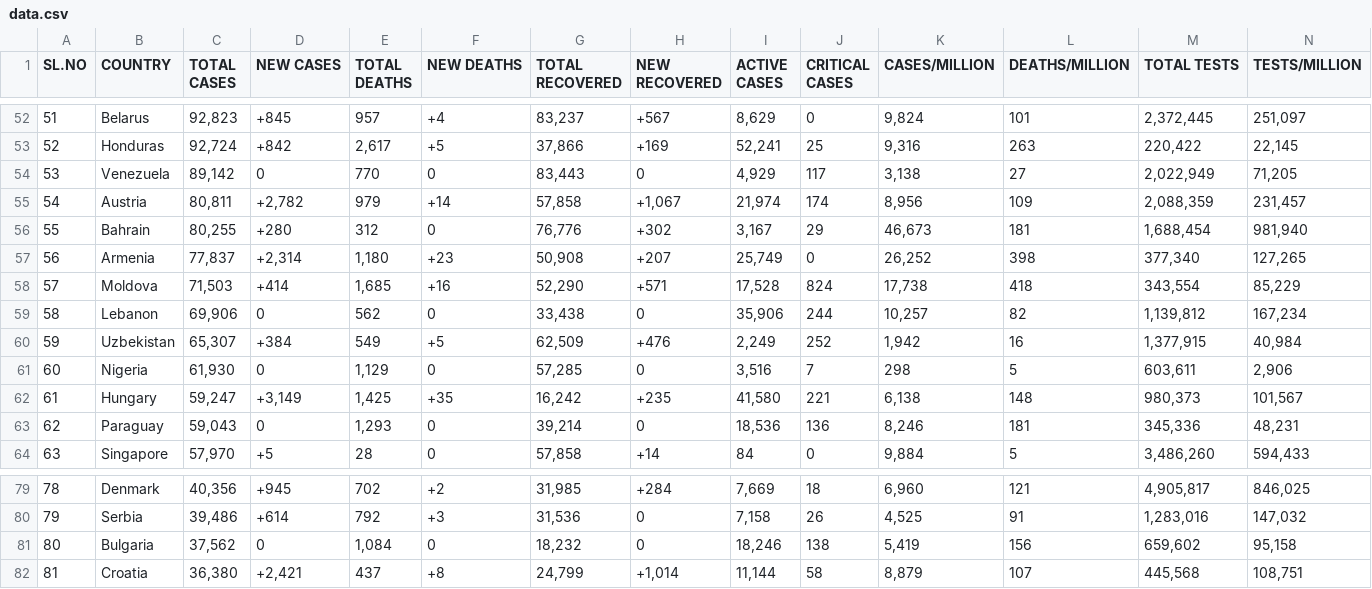
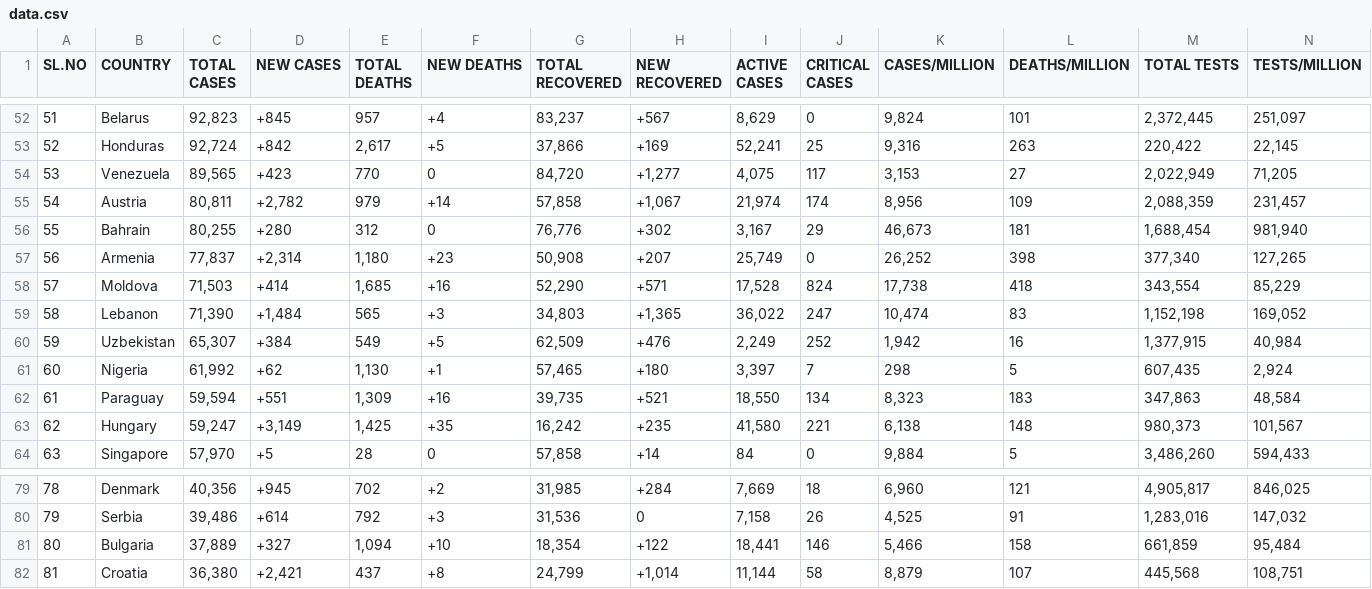
Before and after one commit to deb12378/CV-19, a CSV file: data.csv, drawn as a sheet; only a part is shown, gaps mark what is left out; removed rows and columns are numbered as before the commit, all else as after; rows hold the shown columns only; the diff covers the shown part only; the diff names each change by its address in the sheet, - before the commit and + after, or states it on an @@ line.

Commit message:
Updated data

```diff
--- a/data.csv
+++ b/data.csv
-C54 (TOTAL CASES): 89,142
+C54 (TOTAL CASES): 89,565
-D54 (NEW CASES): 0
+D54 (NEW CASES): +423
-G54 (TOTAL RECOVERED): 83,443
+G54 (TOTAL RECOVERED): 84,720
-H54 (NEW RECOVERED): 0
+H54 (NEW RECOVERED): +1,277
-I54 (ACTIVE CASES): 4,929
+I54 (ACTIVE CASES): 4,075
-K54 (CASES/MILLION): 3,138
+K54 (CASES/MILLION): 3,153
-C59 (TOTAL CASES): 69,906
+C59 (TOTAL CASES): 71,390
-D59 (NEW CASES): 0
+D59 (NEW CASES): +1,484
-E59 (TOTAL DEATHS): 562
+E59 (TOTAL DEATHS): 565
-F59 (NEW DEATHS): 0
+F59 (NEW DEATHS): +3
-G59 (TOTAL RECOVERED): 33,438
+G59 (TOTAL RECOVERED): 34,803
-H59 (NEW RECOVERED): 0
+H59 (NEW RECOVERED): +1,365
-I59 (ACTIVE CASES): 35,906
+I59 (ACTIVE CASES): 36,022
-J59 (CRITICAL CASES): 244
+J59 (CRITICAL CASES): 247
-K59 (CASES/MILLION): 10,257
+K59 (CASES/MILLION): 10,474
-L59 (DEATHS/MILLION): 82
+L59 (DEATHS/MILLION): 83
-M59 (TOTAL TESTS): 1,139,812
+M59 (TOTAL TESTS): 1,152,198
-N59 (TESTS/MILLION): 167,234
+N59 (TESTS/MILLION): 169,052
-C61 (TOTAL CASES): 61,930
+C61 (TOTAL CASES): 61,992
-D61 (NEW CASES): 0
+D61 (NEW CASES): +62
-E61 (TOTAL DEATHS): 1,129
+E61 (TOTAL DEATHS): 1,130
-F61 (NEW DEATHS): 0
+F61 (NEW DEATHS): +1
-G61 (TOTAL RECOVERED): 57,285
+G61 (TOTAL RECOVERED): 57,465
-H61 (NEW RECOVERED): 0
+H61 (NEW RECOVERED): +180
-I61 (ACTIVE CASES): 3,516
+I61 (ACTIVE CASES): 3,397
-M61 (TOTAL TESTS): 603,611
+M61 (TOTAL TESTS): 607,435
-N61 (TESTS/MILLION): 2,906
+N61 (TESTS/MILLION): 2,924
+row 62: 61 | Paraguay | 59,594 | +551 | 1,309 | +16 | 39,735 | +521 | 18,550 | 134 | 8,323 | 183 | 347,863 | 48,584
-A63 (SL.NO): 61
+A63 (SL.NO): 62
-row 63: 62 | Paraguay | 59,043 | 0 | 1,293 | 0 | 39,214 | 0 | 18,536 | 136 | 8,246 | 181 | 345,336 | 48,231
-C81 (TOTAL CASES): 37,562
+C81 (TOTAL CASES): 37,889
-D81 (NEW CASES): 0
+D81 (NEW CASES): +327
-E81 (TOTAL DEATHS): 1,084
+E81 (TOTAL DEATHS): 1,094
-F81 (NEW DEATHS): 0
+F81 (NEW DEATHS): +10
-G81 (TOTAL RECOVERED): 18,232
+G81 (TOTAL RECOVERED): 18,354
-H81 (NEW RECOVERED): 0
+H81 (NEW RECOVERED): +122
-I81 (ACTIVE CASES): 18,246
+I81 (ACTIVE CASES): 18,441
-J81 (CRITICAL CASES): 138
+J81 (CRITICAL CASES): 146
-K81 (CASES/MILLION): 5,419
+K81 (CASES/MILLION): 5,466
-L81 (DEATHS/MILLION): 156
+L81 (DEATHS/MILLION): 158
-M81 (TOTAL TESTS): 659,602
+M81 (TOTAL TESTS): 661,859
-N81 (TESTS/MILLION): 95,158
+N81 (TESTS/MILLION): 95,484
```
Also changed, not shown: 83 edited cells elsewhere in this file.
